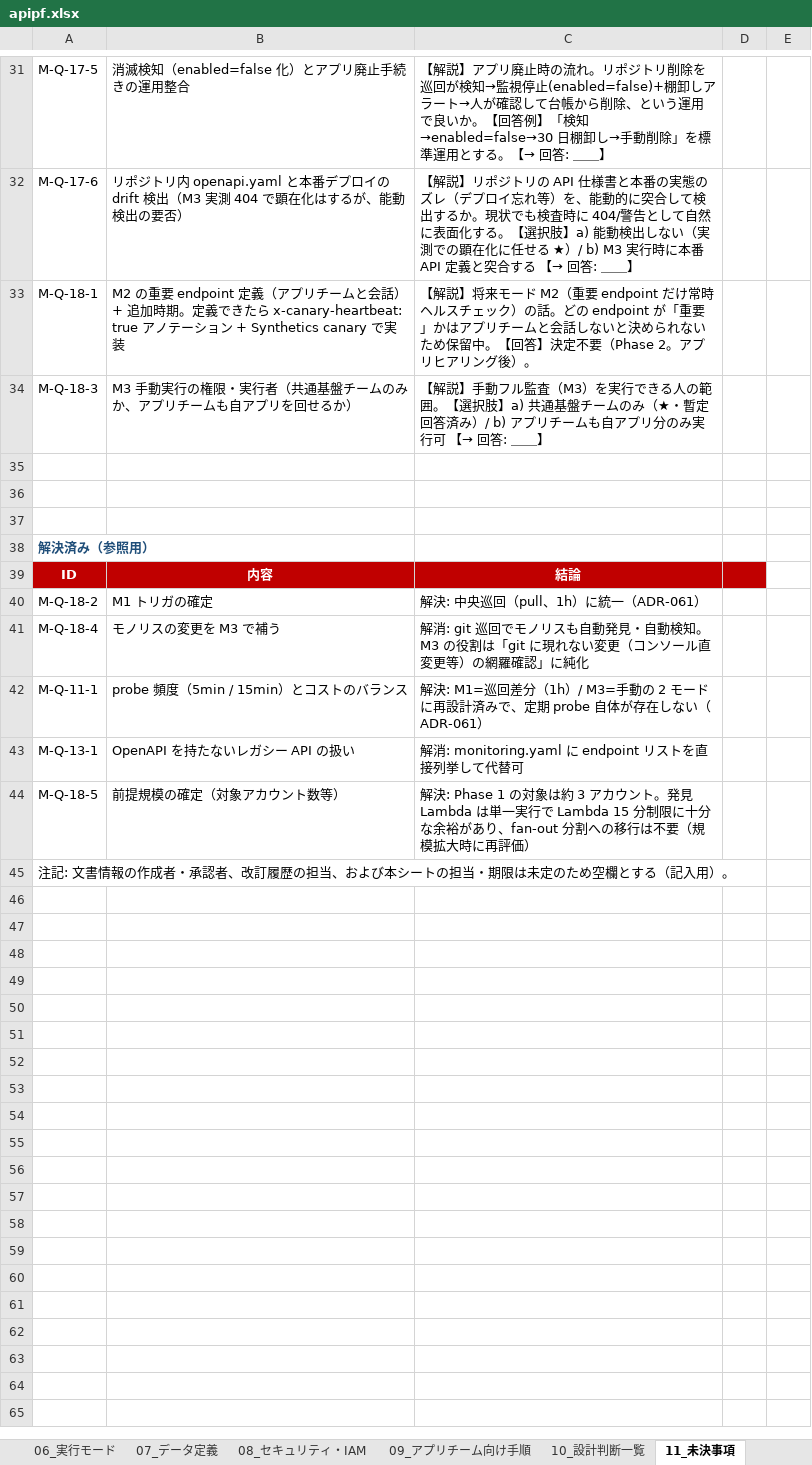
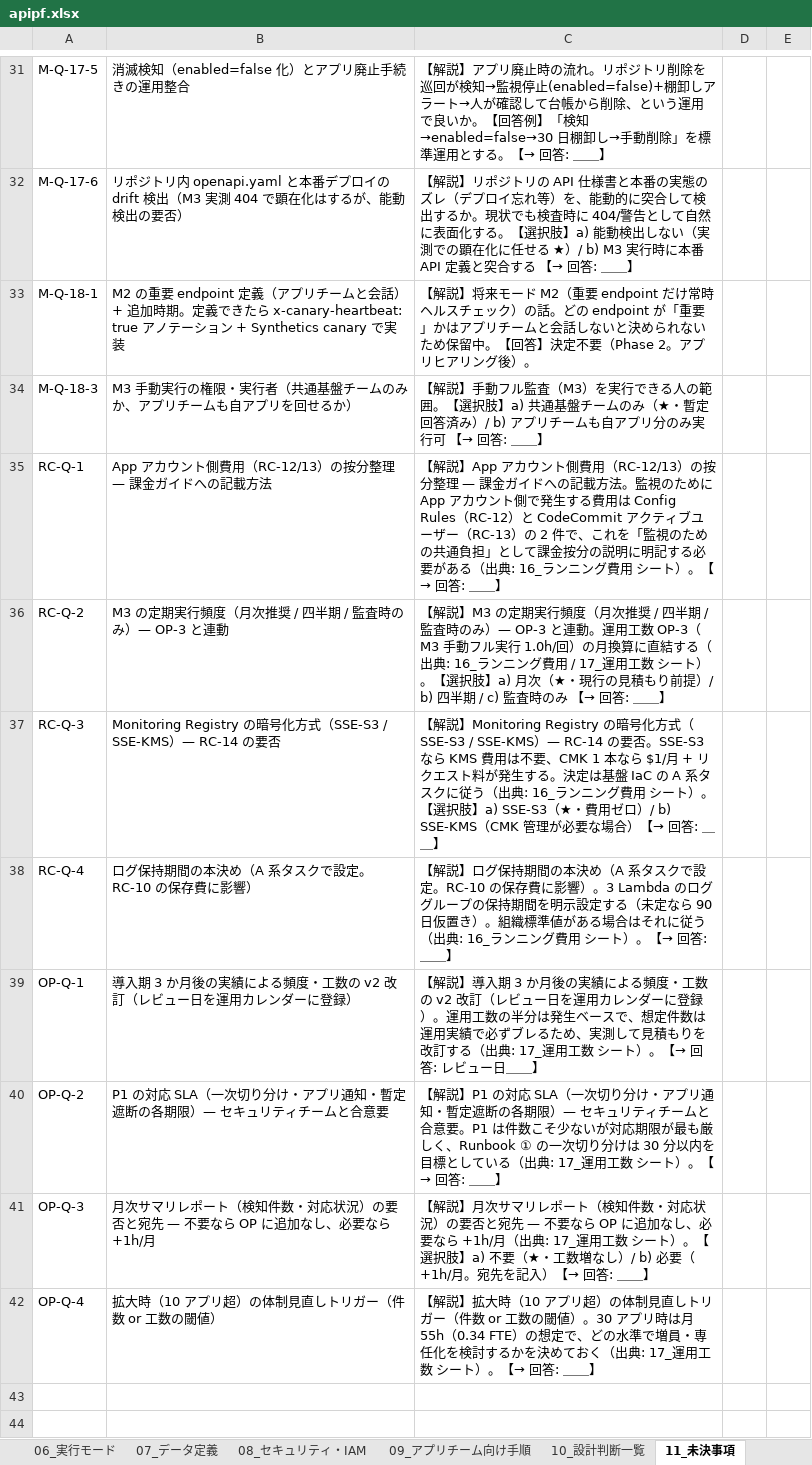
Before and after one commit to suepie/aws-atuh-poc, an Excel workbook: doc/excel/apipf.xlsx, sheet 11_未決事項, drawn as a sheet; only a part is shown, gaps mark what is left out; the shorter side is filled out with more unchanged rows; values as stored, in another font and other column widths than the file's, no borders; the diff names each change by its address in the sheet, - before the commit and + after, or states it on an @@ line.

```diff
--- a/doc/excel/apipf.xlsx (sheet 11_未決事項)
+++ b/doc/excel/apipf.xlsx (sheet 11_未決事項)
+row 35: RC-Q-1 | App アカウント側費用（RC-12/13）の按分整理 — 課金ガイドへの記載方法 | 【解説】App アカウント側費用（RC-12/13）の按分整理 — 課金ガイドへの記載方法。監視のために App アカウント側で発生する費用は Config Rules（RC-12）と CodeCommit アクティブユーザー（RC-13）の 2 件で、これを「監視のための共通負担」として課金按分の説明に明記する必要がある（出典: 16_ランニング費用 シート）。【→ 回答: ＿＿】
+row 36: RC-Q-2 | M3 の定期実行頻度（月次推奨 / 四半期 / 監査時のみ）— OP-3 と連動 | 【解説】M3 の定期実行頻度（月次推奨 / 四半期 / 監査時のみ）— OP-3 と連動。運用工数 OP-3（M3 手動フル実行 1.0h/回）の月換算に直結する（出典: 16_ランニング費用 / 17_運用工数 シート）。【選択肢】a) 月次（★・現行の見積もり前提）/ b) 四半期 / c) 監査時のみ 【→ 回答: ＿＿】
+row 37: RC-Q-3 | Monitoring Registry の暗号化方式（SSE-S3 / SSE-KMS）— RC-14 の要否 | 【解説】Monitoring Registry の暗号化方式（SSE-S3 / SSE-KMS）— RC-14 の要否。SSE-S3 なら KMS 費用は不要、CMK 1 本なら $1/月 + リクエスト料が発生する。決定は基盤 IaC の A 系タスクに従う（出典: 16_ランニング費用 シート）。【選択肢】a) SSE-S3（★・費用ゼロ）/ b) SSE-KMS（CMK 管理が必要な場合）【→ 回答: ＿＿】
+row 38: RC-Q-4 | ログ保持期間の本決め（A 系タスクで設定。RC-10 の保存費に影響） | 【解説】ログ保持期間の本決め（A 系タスクで設定。RC-10 の保存費に影響）。3 Lambda のロググループの保持期間を明示設定する（未定なら 90 日仮置き）。組織標準値がある場合はそれに従う（出典: 16_ランニング費用 シート）。【→ 回答: ＿＿】
+row 39: OP-Q-1 | 導入期 3 か月後の実績による頻度・工数の v2 改訂（レビュー日を運用カレンダーに登録） | 【解説】導入期 3 か月後の実績による頻度・工数の v2 改訂（レビュー日を運用カレンダーに登録）。運用工数の半分は発生ベースで、想定件数は運用実績で必ずブレるため、実測して見積もりを改訂する（出典: 17_運用工数 シート）。【→ 回答: レビュー日＿＿】
+row 40: OP-Q-2 | P1 の対応 SLA（一次切り分け・アプリ通知・暫定遮断の各期限）— セキュリティチームと合意要 | 【解説】P1 の対応 SLA（一次切り分け・アプリ通知・暫定遮断の各期限）— セキュリティチームと合意要。P1 は件数こそ少ないが対応期限が最も厳しく、Runbook ① の一次切り分けは 30 分以内を目標としている（出典: 17_運用工数 シート）。【→ 回答: ＿＿】
+row 41: OP-Q-3 | 月次サマリレポート（検知件数・対応状況）の要否と宛先 — 不要なら OP に追加なし、必要なら +1h/月 | 【解説】月次サマリレポート（検知件数・対応状況）の要否と宛先 — 不要なら OP に追加なし、必要なら +1h/月（出典: 17_運用工数 シート）。【選択肢】a) 不要（★・工数増なし）/ b) 必要（+1h/月。宛先を記入）【→ 回答: ＿＿】
+row 42: OP-Q-4 | 拡大時（10 アプリ超）の体制見直しトリガー（件数 or 工数の閾値） | 【解説】拡大時（10 アプリ超）の体制見直しトリガー（件数 or 工数の閾値）。30 アプリ時は月 55h（0.34 FTE）の想定で、どの水準で増員・専任化を検討するかを決めておく（出典: 17_運用工数 シート）。【→ 回答: ＿＿】
```
Also changed, not shown: other sheet tabs.
